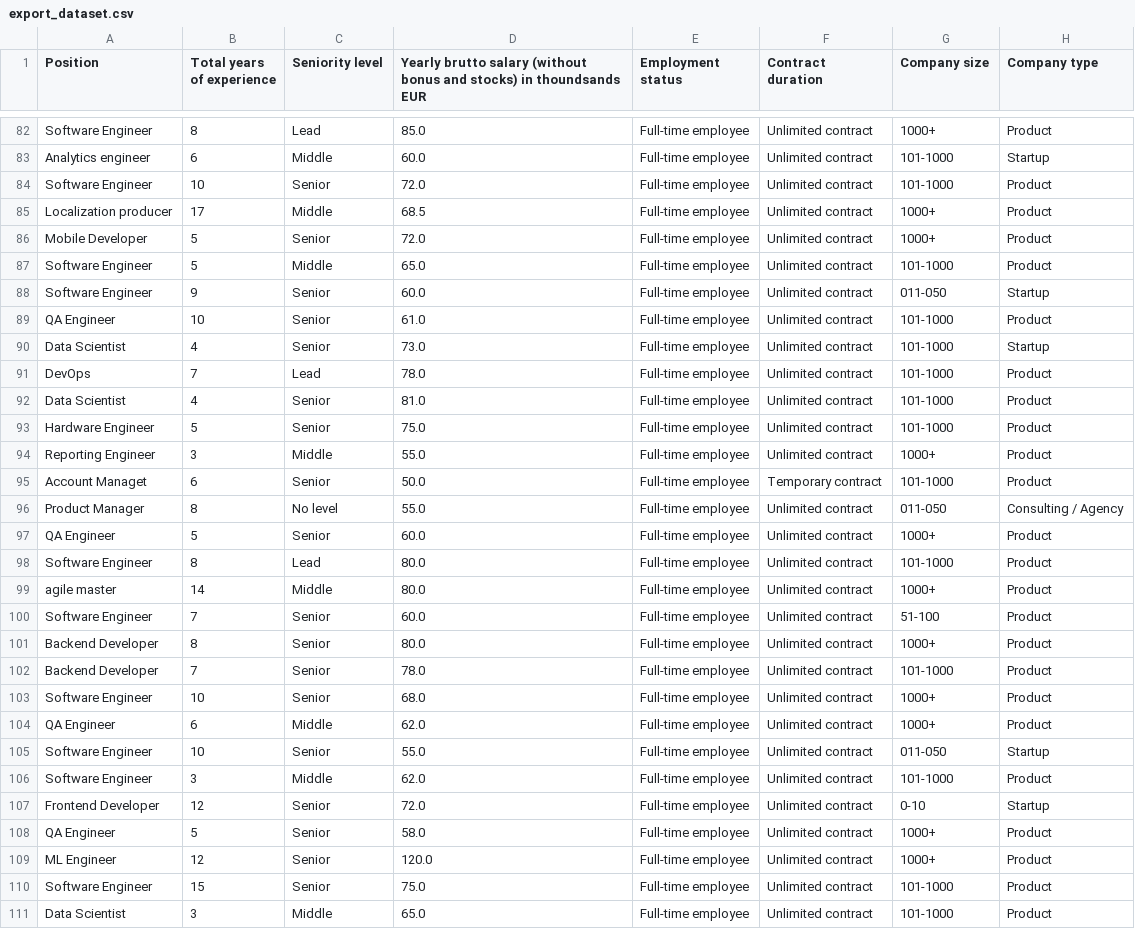
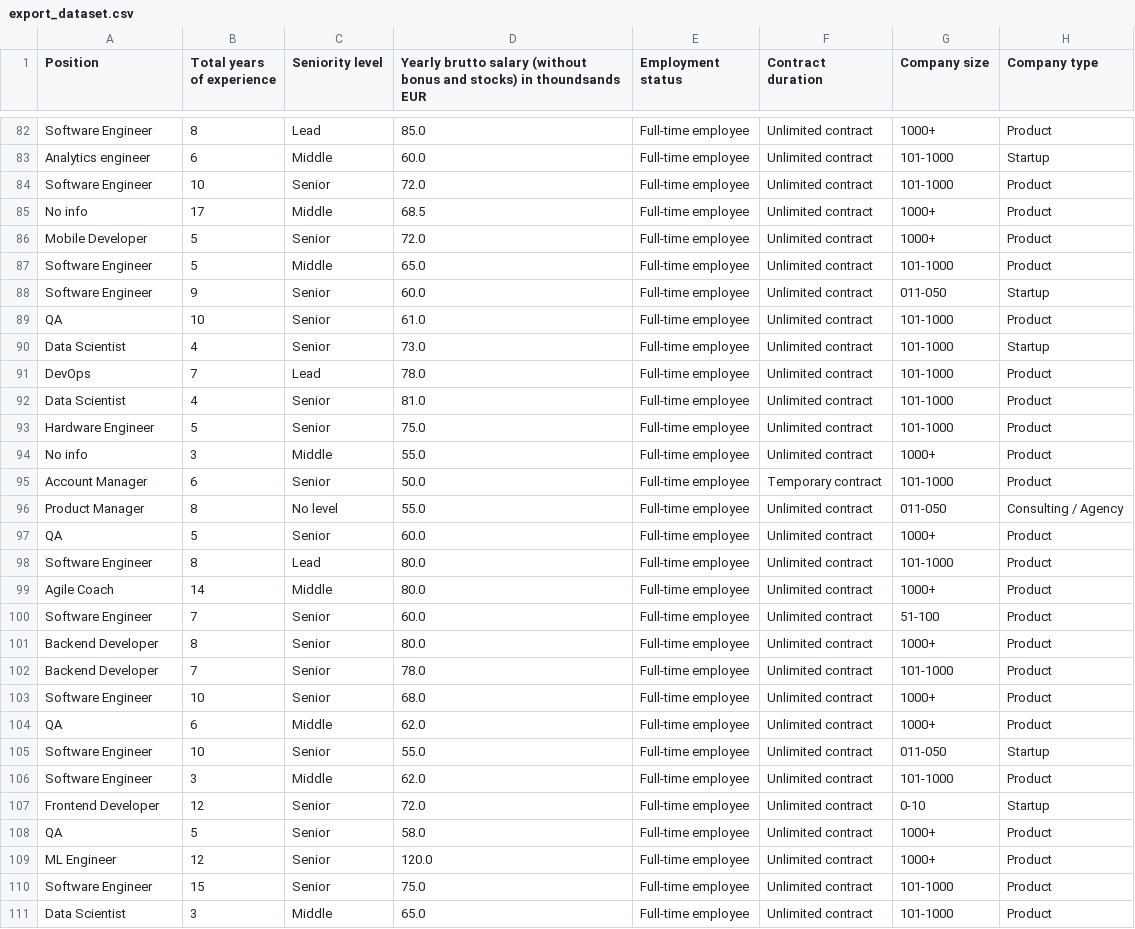
Before and after one commit to HoangDuck/Machine-learning-project, a CSV file: Project/DataSet_Filtered/export_dataset.csv, drawn as a sheet; only a part is shown, gaps mark what is left out; the diff covers the shown part only; the diff names each change by its address in the sheet, - before the commit and + after, or states it on an @@ line.

```diff
--- a/Project/DataSet_Filtered/export_dataset.csv
+++ b/Project/DataSet_Filtered/export_dataset.csv
-A85 (Position): Localization producer
+A85 (Position): No info
-A89 (Position): QA Engineer
+A89 (Position): QA
-A94 (Position): Reporting Engineer
+A94 (Position): No info
-A95 (Position): Account Managet
+A95 (Position): Account Manager
-A97 (Position): QA Engineer
+A97 (Position): QA
-A99 (Position): agile master
+A99 (Position): Agile Coach
-A104 (Position): QA Engineer
+A104 (Position): QA
-A108 (Position): QA Engineer
+A108 (Position): QA
```
Also changed, not shown: 168 edited cells elsewhere in this file, 3 other files.
